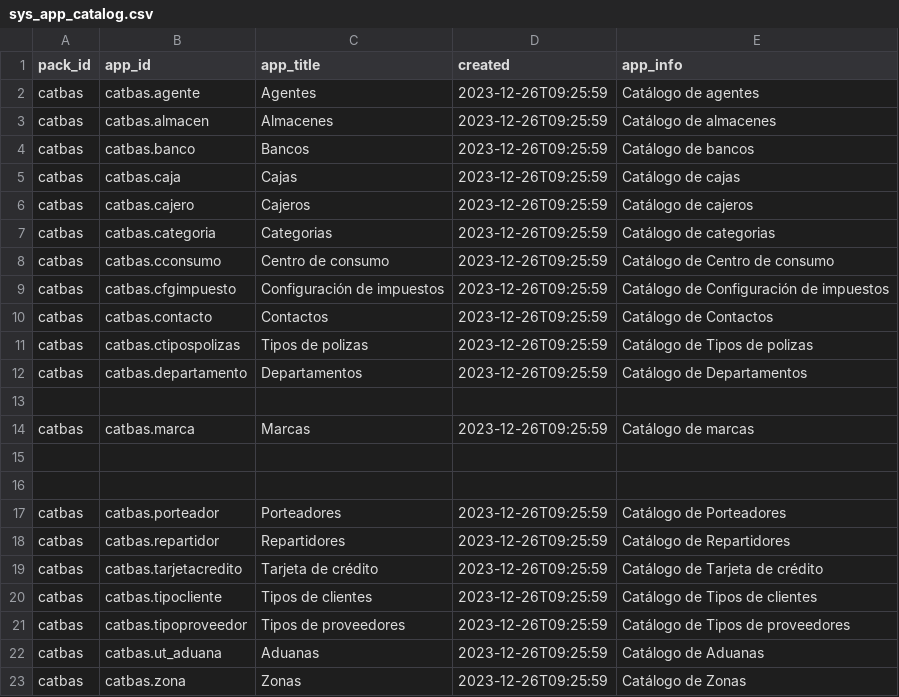
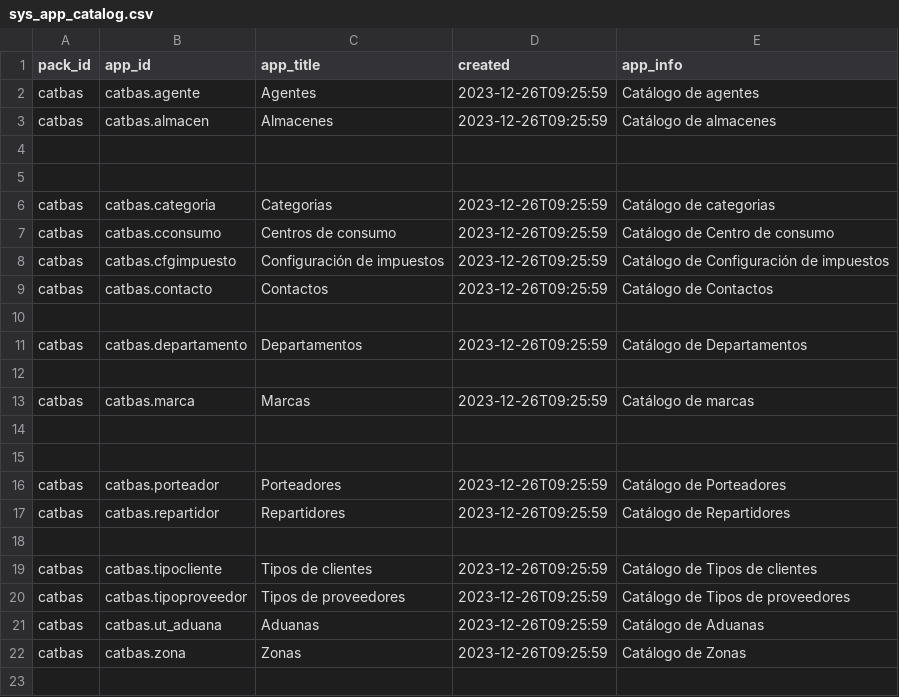
Before and after one commit to Induxsoft/catbas, a CSV file: src/catbas/_install/app_info/sys_app_catalog.csv, drawn as a sheet.

```diff
--- a/src/catbas/_install/app_info/sys_app_catalog.csv
+++ b/src/catbas/_install/app_info/sys_app_catalog.csv
@@ -3,10 +3,9 @@
 "catbas","catbas.almacen","Almacenes",2023-12-26T09:25:59,"Catálogo de almacenes"
-"catbas","catbas.banco","Bancos",2023-12-26T09:25:59,"Catálogo de bancos"
-"catbas","catbas.caja","Cajas",2023-12-26T09:25:59,"Catálogo de cajas"
-"catbas","catbas.cajero","Cajeros",2023-12-26T09:25:59,"Catálogo de cajeros"
+
+
 "catbas","catbas.categoria","Categorias",2023-12-26T09:25:59,"Catálogo de categorias"
-"catbas","catbas.cconsumo","Centro de consumo",2023-12-26T09:25:59,"Catálogo de Centro de consumo"
+"catbas","catbas.cconsumo","Centros de consumo",2023-12-26T09:25:59,"Catálogo de Centro de consumo"
 "catbas","catbas.cfgimpuesto","Configuración de impuestos",2023-12-26T09:25:59,"Catálogo de Configuración de impuestos"
 "catbas","catbas.contacto","Contactos",2023-12-26T09:25:59,"Catálogo de Contactos"
-"catbas","catbas.ctipospolizas","Tipos de polizas",2023-12-26T09:25:59,"Catálogo de Tipos de polizas"
+
 "catbas","catbas.departamento","Departamentos",2023-12-26T09:25:59,"Catálogo de Departamentos"
@@ -18,3 +17,3 @@
 "catbas","catbas.repartidor","Repartidores",2023-12-26T09:25:59,"Catálogo de Repartidores"
-"catbas","catbas.tarjetacredito","Tarjeta de crédito",2023-12-26T09:25:59,"Catálogo de Tarjeta de crédito"
+
 "catbas","catbas.tipocliente","Tipos de clientes",2023-12-26T09:25:59,"Catálogo de Tipos de clientes"
```
Also changed, not shown: src/catbas/_install/app_info/sys_app_item_action.csv, src/catbas/_install/app_info/sys_app_item_type.csv, 30 other files.
